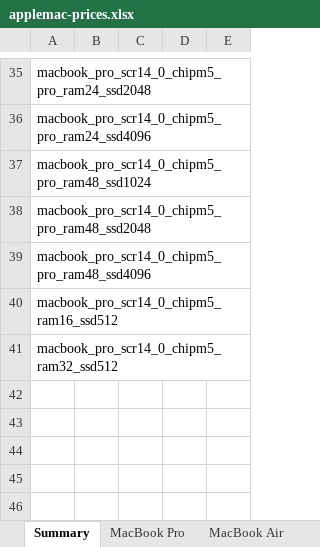
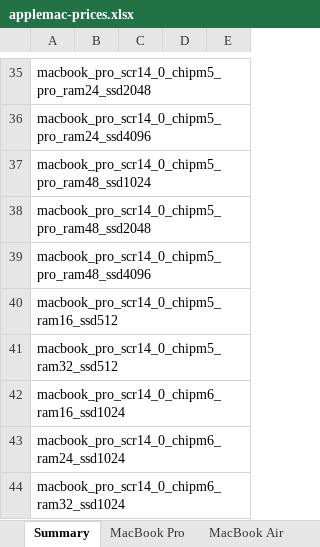
Before and after one commit to MrErrorSan/applemac-pk-tracker, an Excel workbook: web/downloads/applemac-prices.xlsx, sheet Summary, drawn as a sheet; only a part is shown, gaps mark what is left out; values as stored, in another font and other column widths than the file's, no borders; the diff covers the shown part only; the diff names each change by its address in the sheet, - before the commit and + after, or states it on an @@ line.

```diff
--- a/web/downloads/applemac-prices.xlsx (sheet Summary)
+++ b/web/downloads/applemac-prices.xlsx (sheet Summary)
+row 42: macbook_pro_scr14_0_chipm6_ram16_ssd1024
+row 43: macbook_pro_scr14_0_chipm6_ram24_ssd1024
+row 44: macbook_pro_scr14_0_chipm6_ram32_ssd1024
```
Also changed, not shown: 7 added rows, 7 removed rows and 17 edited cells elsewhere in this sheet, sheet MacBook Pro, sheet MacBook Air, sheet Price Changes, sheet iPhone, 7 other files.
